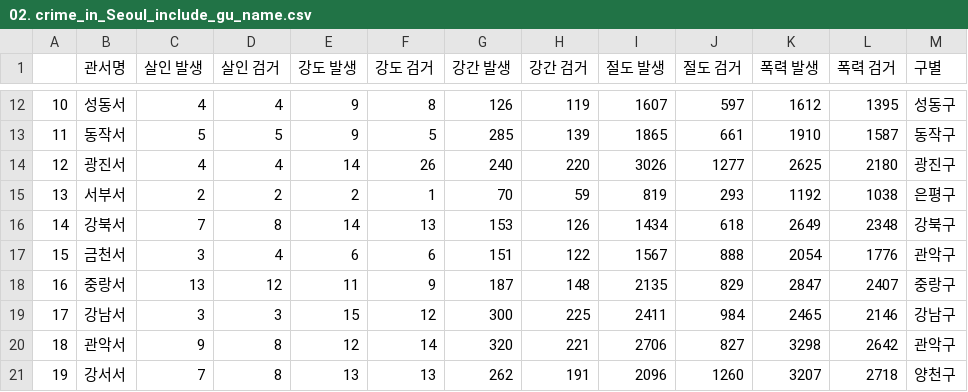
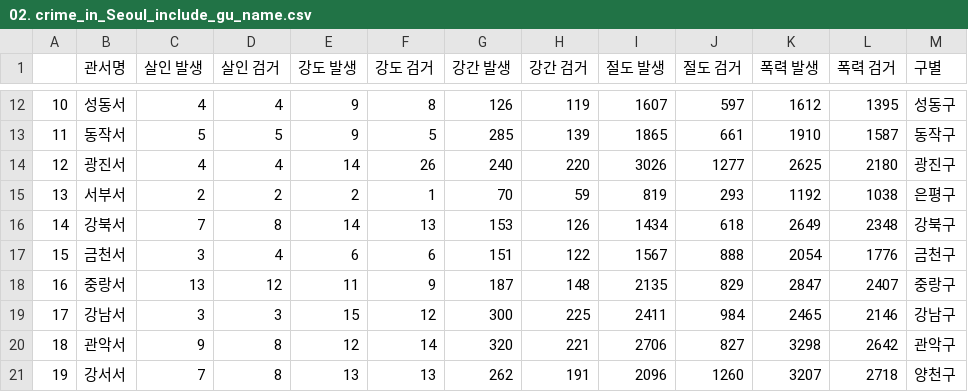
Before and after one commit to DGSC21/Data_Science, a CSV file: data/02. crime_in_Seoul_include_gu_name.csv, drawn as a sheet; only a part is shown, gaps mark what is left out.

```diff
--- a/data/02. crime_in_Seoul_include_gu_name.csv
+++ b/data/02. crime_in_Seoul_include_gu_name.csv
@@ -16,3 +16,3 @@
 14,강북서,7,8,14,13,153,126,1434,618,2649,2348,강북구
-15,금천서,3,4,6,6,151,122,1567,888,2054,1776,관악구
+15,금천서,3,4,6,6,151,122,1567,888,2054,1776,금천구
 16,중랑서,13,12,11,9,187,148,2135,829,2847,2407,중랑구
```
Also changed, not shown: 2 other files.
